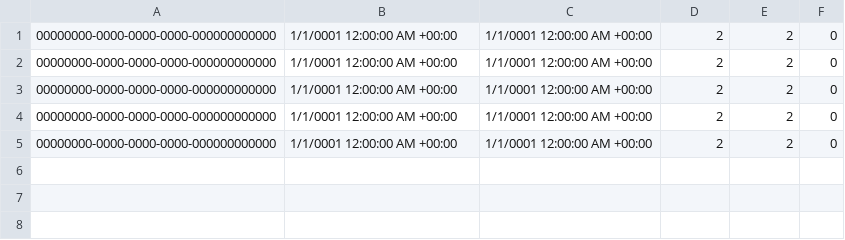
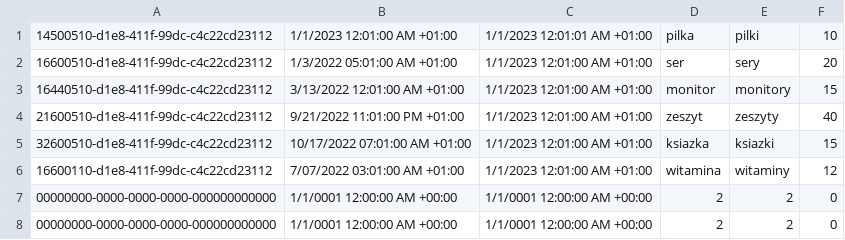
Before and after one commit to radek3923/OnlineShoppingCartService, a CSV file: ShoppingCartServer/ShoppingCartServer/bin/Debug/net6.0/products.csv, drawn as a sheet.

```diff
--- a/ShoppingCartServer/ShoppingCartServer/bin/Debug/net6.0/products.csv
+++ b/ShoppingCartServer/ShoppingCartServer/bin/Debug/net6.0/products.csv
@@ -1,4 +1,7 @@
-00000000-0000-0000-0000-000000000000;1/1/0001 12:00:00 AM +00:00;1/1/0001 12:00:00 AM +00:00;2;2;0
-00000000-0000-0000-0000-000000000000;1/1/0001 12:00:00 AM +00:00;1/1/0001 12:00:00 AM +00:00;2;2;0
-00000000-0000-0000-0000-000000000000;1/1/0001 12:00:00 AM +00:00;1/1/0001 12:00:00 AM +00:00;2;2;0
+14500510-d1e8-411f-99dc-c4c22cd23112;1/1/2023 12:01:00 AM +01:00;1/1/2023 12:01:01 AM +01:00;pilka;pilki;10
+16600510-d1e8-411f-99dc-c4c22cd23112;1/3/2022 05:01:00 AM +01:00;1/1/2023 12:01:00 AM +01:00;ser;sery;20
+16440510-d1e8-411f-99dc-c4c22cd23112;3/13/2022 12:01:00 AM +01:00;1/1/2023 12:01:00 AM +01:00;monitor;monitory;15
+21600510-d1e8-411f-99dc-c4c22cd23112;9/21/2022 11:01:00 PM +01:00;1/1/2023 12:01:00 AM +01:00;zeszyt;zeszyty;40
+32600510-d1e8-411f-99dc-c4c22cd23112;10/17/2022 07:01:00 AM +01:00;1/1/2023 12:01:00 AM +01:00;ksiazka;ksiazki;15
+16600110-d1e8-411f-99dc-c4c22cd23112;7/07/2022 03:01:00 AM +01:00;1/1/2023 12:01:00 AM +01:00;witamina;witaminy;12
 00000000-0000-0000-0000-000000000000;1/1/0001 12:00:00 AM +00:00;1/1/0001 12:00:00 AM +00:00;2;2;0
```
Also changed, not shown: ShoppingCartServer/ShoppingCartServer/bin/Debug/net6.0/customers.csv, 13 other files.
